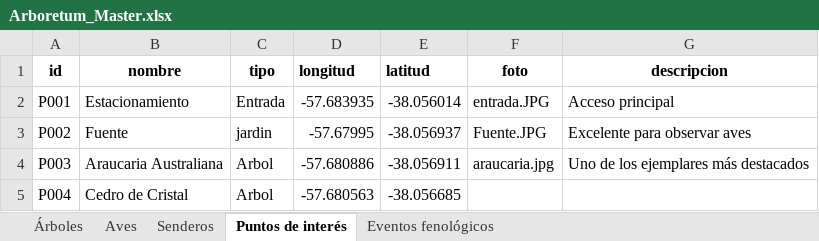
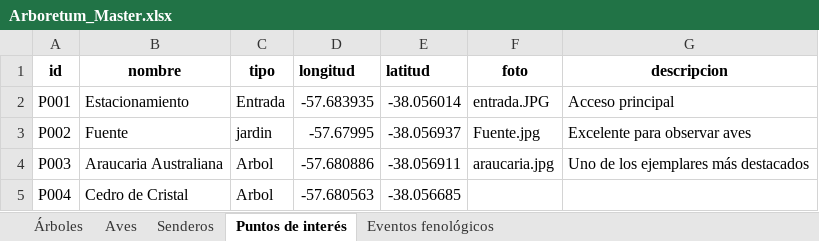
Before and after one commit to estancialaconstanciamdq/arboretum, an Excel workbook: data/Arboretum_Master.xlsx, sheet Puntos de interés, drawn as a sheet; values as stored, in another font and other column widths than the file's, no borders; the diff names each change by its address in the sheet, - before the commit and + after, or states it on an @@ line.

```diff
--- a/data/Arboretum_Master.xlsx (sheet Puntos de interés)
+++ b/data/Arboretum_Master.xlsx (sheet Puntos de interés)
-F3 (foto): Fuente.JPG
+F3 (foto): Fuente.jpg
```
Also changed, not shown: 4 other files.
